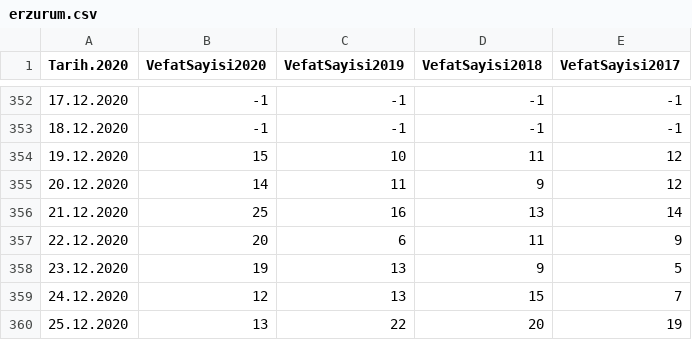
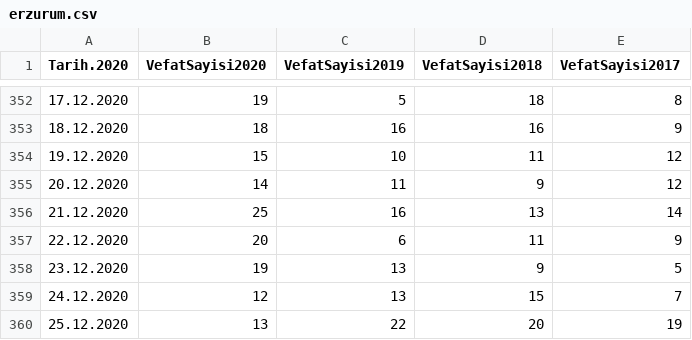
Before and after one commit to kuzdogan/edevlet-mezarlik-verileri, a CSV file: csv/erzurum.csv, drawn as a sheet; only a part is shown, gaps mark what is left out; the diff covers the shown part only.

```diff
--- a/csv/erzurum.csv
+++ b/csv/erzurum.csv
@@ -352,3 +352,3 @@ Tarih.2020,VefatSayisi2020,VefatSayisi2019,VefatSayisi2018,VefatSayisi2017
-17.12.2020,-1,-1,-1,-1
-18.12.2020,-1,-1,-1,-1
+17.12.2020,19,5,18,8
+18.12.2020,18,16,16,9
 19.12.2020,15,10,11,12
```
Also changed, not shown: 128 edited cells elsewhere in this file.
